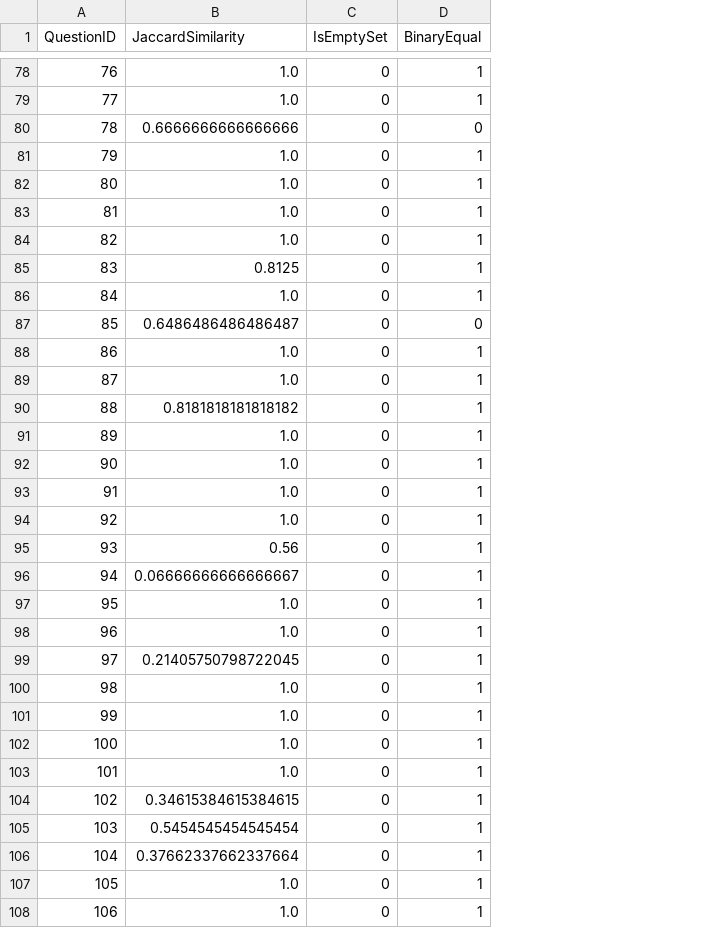
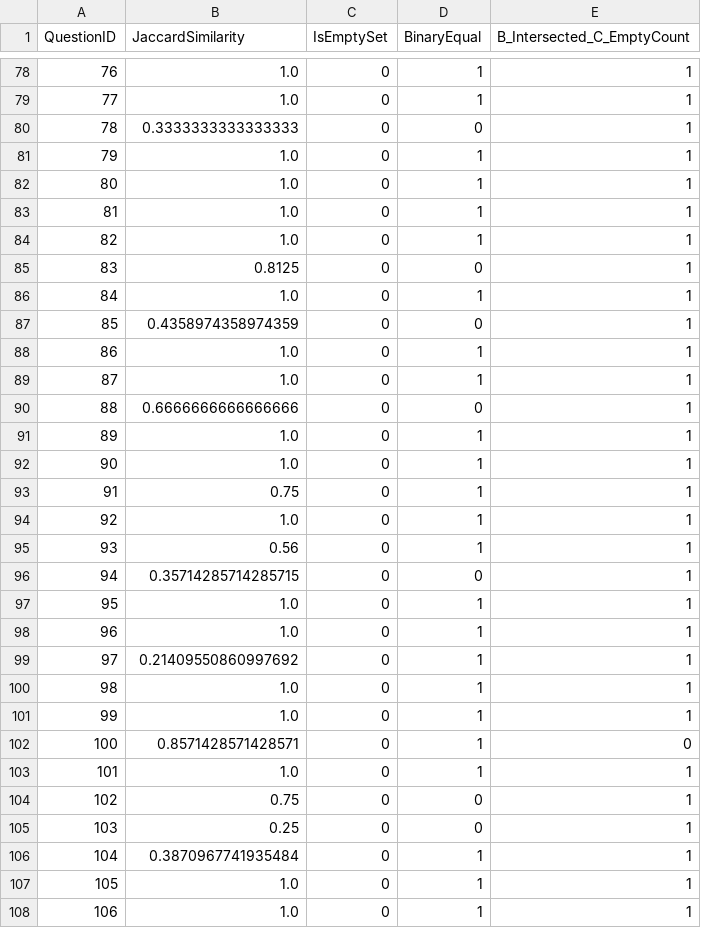
Before and after one commit to GabrieleT0/Answer-Set-Consistency-of-LLMs-For-QA, a TSV file: data/evaluation_results/spinach/sup-sub_gpt-4.1-2025-04-14_fixing.tsv, drawn as a sheet; only a part is shown, gaps mark what is left out; the diff covers the shown part only; the diff names each change by its address in the sheet, - before the commit and + after, or states it on an @@ line.

```diff
--- a/data/evaluation_results/spinach/sup-sub_gpt-4.1-2025-04-14_fixing.tsv
+++ b/data/evaluation_results/spinach/sup-sub_gpt-4.1-2025-04-14_fixing.tsv
+column E (B_Intersected_C_EmptyCount), rows 78-108: 1 | 1 | 1 | 1 | 1 | 1 | 1 | 1 | 1 | 1 | 1 | 1 | 1 | 1 | 1 | 1 | 1 | 1 | 1 | 1 | 1 | 1 | 1 | 1 | 0 | 1 | 1 | 1 | 1 | 1 | 1
-B80 (JaccardSimilarity): 0.6666666666666666
+B80 (JaccardSimilarity): 0.3333333333333333
-D85 (BinaryEqual): 1
+D85 (BinaryEqual): 0
-B87 (JaccardSimilarity): 0.6486486486486487
+B87 (JaccardSimilarity): 0.4358974358974359
-B90 (JaccardSimilarity): 0.8181818181818182
+B90 (JaccardSimilarity): 0.6666666666666666
-D90 (BinaryEqual): 1
+D90 (BinaryEqual): 0
-B93 (JaccardSimilarity): 1.0
+B93 (JaccardSimilarity): 0.75
-B96 (JaccardSimilarity): 0.06666666666666667
+B96 (JaccardSimilarity): 0.35714285714285715
-D96 (BinaryEqual): 1
+D96 (BinaryEqual): 0
-B99 (JaccardSimilarity): 0.21405750798722045
+B99 (JaccardSimilarity): 0.21409550860997692
-B102 (JaccardSimilarity): 1.0
+B102 (JaccardSimilarity): 0.8571428571428571
-B104 (JaccardSimilarity): 0.34615384615384615
+B104 (JaccardSimilarity): 0.75
-D104:D105 (BinaryEqual): 1
+D104:D105 (BinaryEqual): 0
-B105 (JaccardSimilarity): 0.5454545454545454
+B105 (JaccardSimilarity): 0.25
-B106 (JaccardSimilarity): 0.37662337662337664
+B106 (JaccardSimilarity): 0.3870967741935484
```
Also changed, not shown: 59 edited cells elsewhere in this file, data/evaluation_results/spinach/minus_gpt-4.1-2025-04-14_fixing.tsv, data/evaluation_results/spinach/minus_gpt-4.1-nano-2025-04-14_fixing.tsv, 35 other files.
